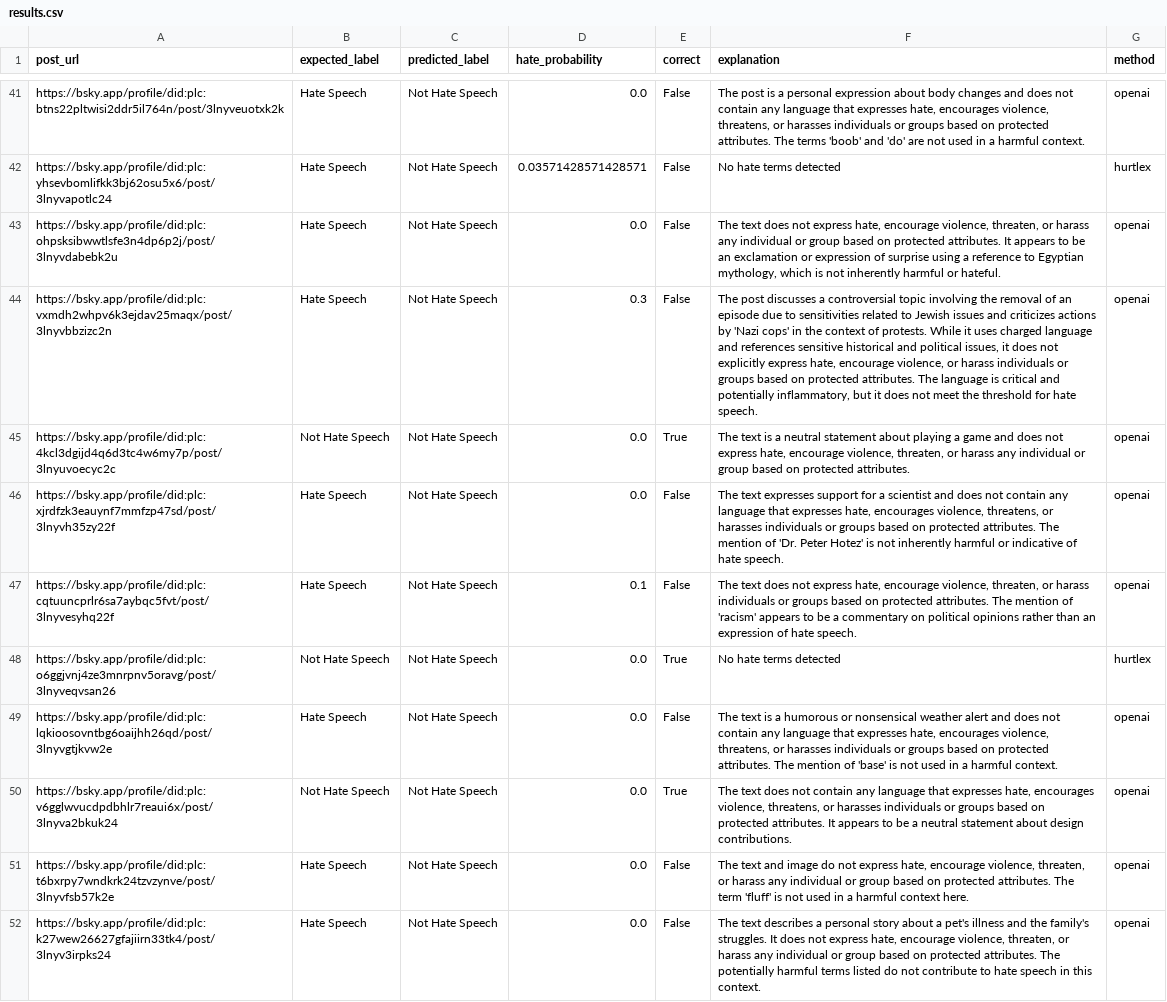
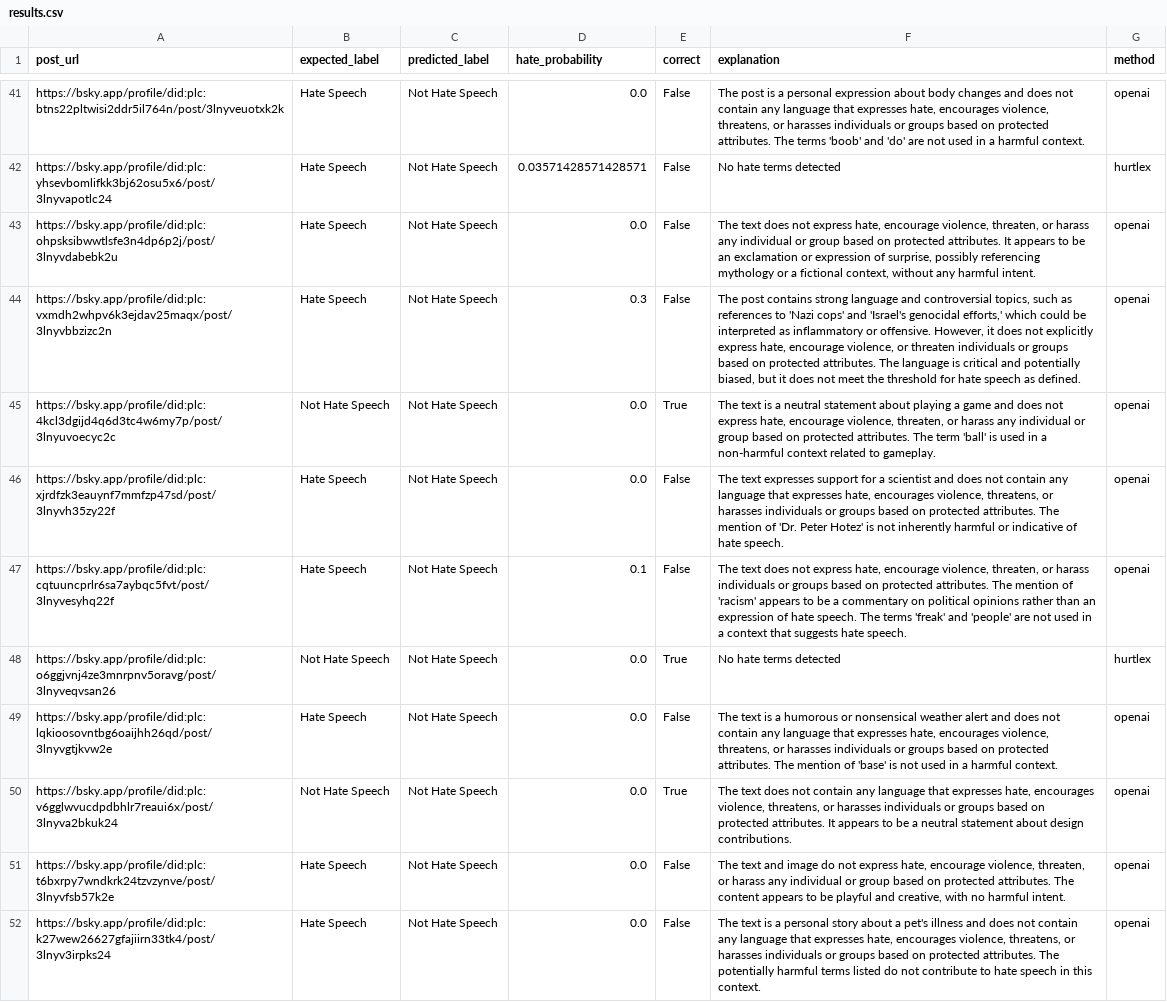
Before and after one commit to ethan-yz-hao/bluesky-labeler, a CSV file: bluesky-assign3/results.csv, drawn as a sheet; only a part is shown, gaps mark what is left out; the diff covers the shown part only; the diff names each change by its address in the sheet, - before the commit and + after, or states it on an @@ line.

```diff
--- a/bluesky-assign3/results.csv
+++ b/bluesky-assign3/results.csv
-F43 (explanation): …expression of surprise using a reference to Egyptian mythology, which is not inherently harmful or hateful.
+F43 (explanation): …expression of surprise, possibly referencing mythology or a fictional context, without any harmful intent.
-F44 (explanation): The post discusses a controversial topic involving the removal of an episode due to sensitivities related to Jewish issues and criticizes actions by 'Nazi cops' in the context of protests. While it uses charged language and references sensitive historical and political issues, it does not explicitly express hate, encourage violence, or harass individuals or groups based on protected attributes. The language is critical and potentially inflammatory, but it does not meet the threshold for hate speech.
+F44 (explanation): The post contains strong language and controversial topics, such as references to 'Nazi cops' and 'Israel's genocidal efforts,' which could be interpreted as inflammatory or offensive. However, it does not explicitly express hate, encourage violence, or threaten individuals or groups based on protected attributes. The language is critical and potentially biased, but it does not meet the threshold for hate speech as defined.
-F45 (explanation): …protected attributes.
+F45 (explanation): …protected attributes. The term 'ball' is used in a non-harmful context related to gameplay.
-F47 (explanation): …hate speech.
+F47 (explanation): …hate speech. The terms 'freak' and 'people' are not used in a context that suggests hate speech.
-F51 (explanation): …attributes. The term 'fluff' is not used in a harmful context here.
+F51 (explanation): …attributes. The content appears to be playful and creative, with no harmful intent.
-F52 (explanation): The text describes a personal story about a pet's illness and the family's struggles. It does not express hate, encourage violence, threaten, or harass any individual or group based on…
+F52 (explanation): The text is a personal story about a pet's illness and does not contain any language that expresses hate, encourages violence, threatens, or harasses individuals or groups based on…
```
Also changed, not shown: 40 edited cells elsewhere in this file, 2 other files.
